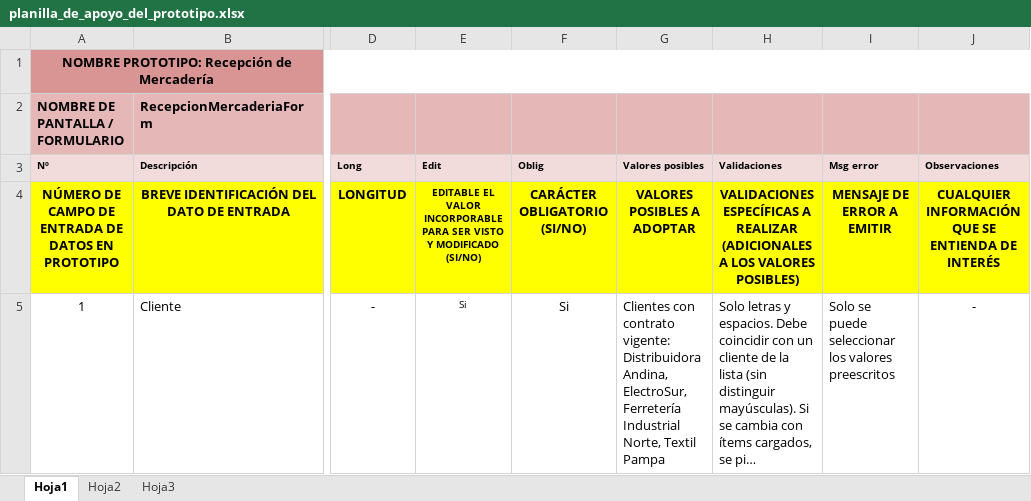
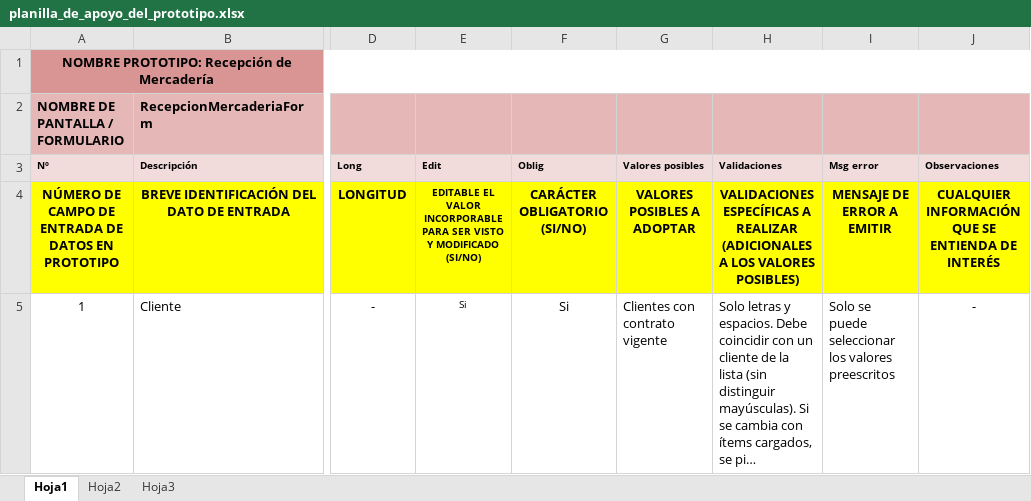
Before and after one commit to Teomt1/GrupoC, an Excel workbook: RecepcionMercaderia/planilla_de_apoyo_del_prototipo.xlsx, sheet Hoja1, drawn as a sheet; only a part is shown, gaps mark what is left out; long unchanged cells end in …; values as stored, in another font and other column widths than the file's, no borders; the diff covers the shown part only; the diff names each change by its address in the sheet, - before the commit and + after, or states it on an @@ line.

```diff
--- a/RecepcionMercaderia/planilla_de_apoyo_del_prototipo.xlsx (sheet Hoja1)
+++ b/RecepcionMercaderia/planilla_de_apoyo_del_prototipo.xlsx (sheet Hoja1)
-G5 (Valores posibles): …con contrato vigente: Distribuidora Andina, ElectroSur, Ferretería Industrial Norte, Textil Pampa
+G5 (Valores posibles): …con contrato vigente
```
Also changed, not shown: 2 edited cells elsewhere in this sheet, 2 other files.
